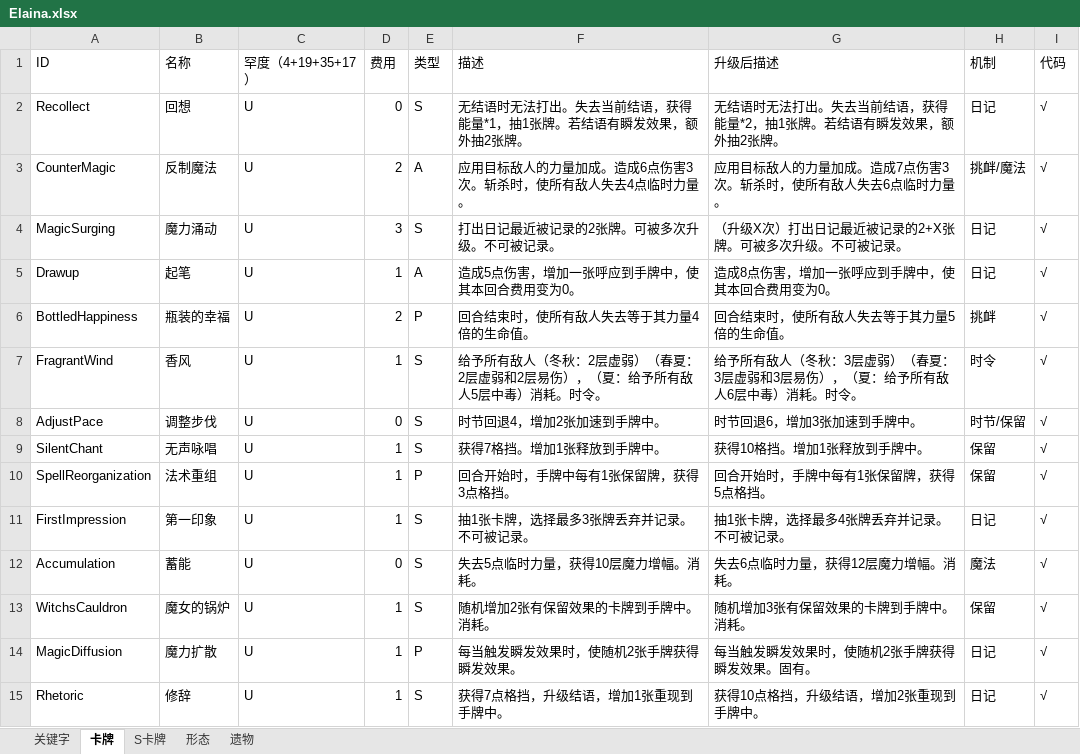
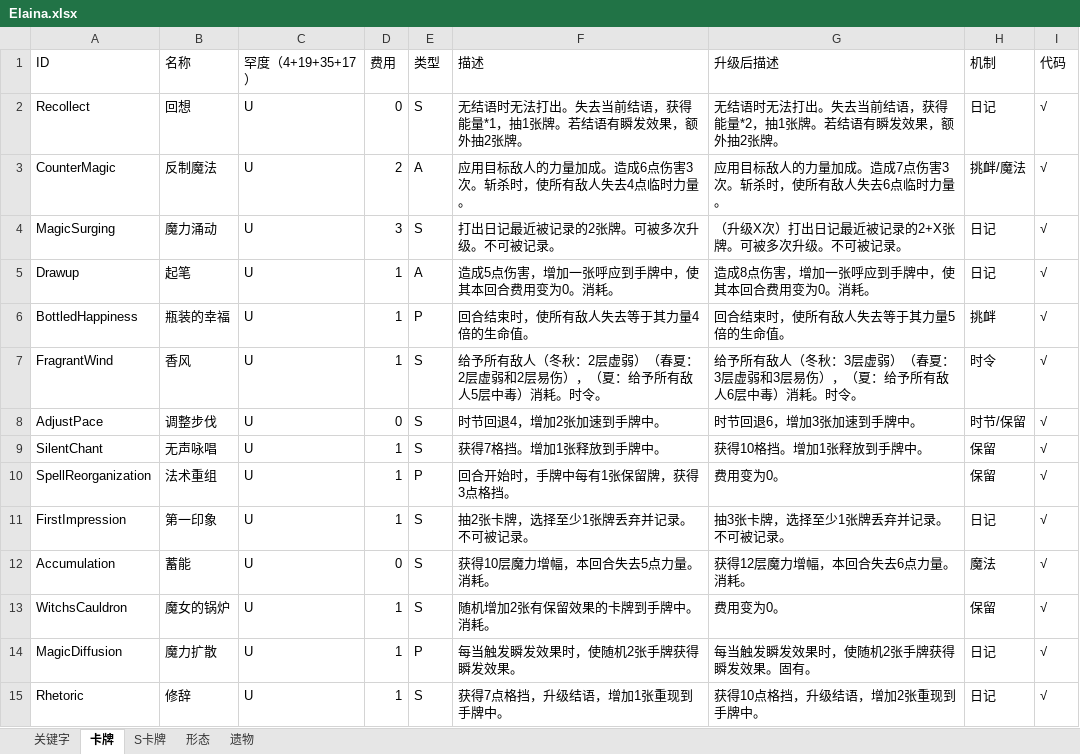
Before and after one commit to fe11n/ElainaInSpire, an Excel workbook: Elaina.xlsx, sheet 卡牌, drawn as a sheet; only a part is shown; values as stored, in another font and other column widths than the file's, no borders; the diff covers the shown part only; the diff names each change by its address in the sheet, - before the commit and + after, or states it on an @@ line.

```diff
--- a/Elaina.xlsx (sheet 卡牌)
+++ b/Elaina.xlsx (sheet 卡牌)
-F5 (描述): 造成5点伤害，增加一张呼应到手牌中，使其本回合费用变为0。
+F5 (描述): 造成5点伤害，增加一张呼应到手牌中，使其本回合费用变为0。消耗。
-G5 (升级后描述): 造成8点伤害，增加一张呼应到手牌中，使其本回合费用变为0。
+G5 (升级后描述): 造成8点伤害，增加一张呼应到手牌中，使其本回合费用变为0。消耗。
-D6 (费用): 2
+D6 (费用): 1
-G10 (升级后描述): 回合开始时，手牌中每有1张保留牌，获得5点格挡。
+G10 (升级后描述): 费用变为0。
-F11 (描述): 抽1张卡牌，选择最多3张牌丢弃并记录。不可被记录。
+F11 (描述): 抽2张卡牌，选择至少1张牌丢弃并记录。不可被记录。
-G11 (升级后描述): 抽1张卡牌，选择最多4张牌丢弃并记录。不可被记录。
+G11 (升级后描述): 抽3张卡牌，选择至少1张牌丢弃并记录。不可被记录。
-F12 (描述): 失去5点临时力量，获得10层魔力增幅。消耗。
+F12 (描述): 获得10层魔力增幅，本回合失去5点力量。消耗。
-G12 (升级后描述): 失去6点临时力量，获得12层魔力增幅。消耗。
+G12 (升级后描述): 获得12层魔力增幅，本回合失去6点力量。消耗。
-G13 (升级后描述): 随机增加3张有保留效果的卡牌到手牌中。消耗。
+G13 (升级后描述): 费用变为0。
```
Also changed, not shown: 14 edited cells elsewhere in this sheet, 49 other files.
